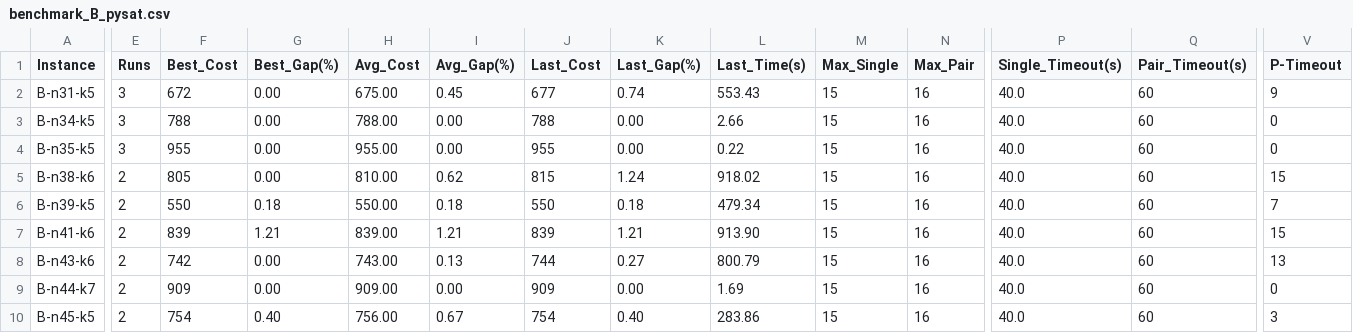
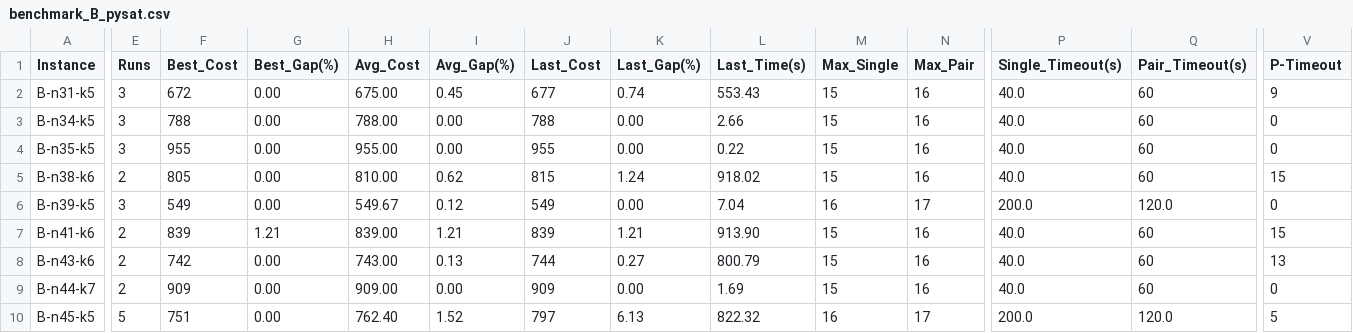
Before and after one commit to NguyenThanhHuy-dev/CVRP_PedroClone, a CSV file: CVRP_AdvancedCW/results/benchmark_B_pysat.csv, drawn as a sheet; only a part is shown, gaps mark what is left out; the diff covers the shown part only; the diff names each change by its address in the sheet, - before the commit and + after, or states it on an @@ line.

```diff
--- a/CVRP_AdvancedCW/results/benchmark_B_pysat.csv
+++ b/CVRP_AdvancedCW/results/benchmark_B_pysat.csv
-E6 (Runs): 2
+E6 (Runs): 3
-F6 (Best_Cost): 550
+F6 (Best_Cost): 549
-G6 (Best_Gap(%)): 0.18
+G6 (Best_Gap(%)): 0.00
-H6 (Avg_Cost): 550.00
+H6 (Avg_Cost): 549.67
-I6 (Avg_Gap(%)): 0.18
+I6 (Avg_Gap(%)): 0.12
-J6 (Last_Cost): 550
+J6 (Last_Cost): 549
-K6 (Last_Gap(%)): 0.18
+K6 (Last_Gap(%)): 0.00
-L6 (Last_Time(s)): 479.34
+L6 (Last_Time(s)): 7.04
-M6 (Max_Single): 15
+M6 (Max_Single): 16
-N6 (Max_Pair): 16
+N6 (Max_Pair): 17
-P6 (Single_Timeout(s)): 40.0
+P6 (Single_Timeout(s)): 200.0
-Q6 (Pair_Timeout(s)): 60
+Q6 (Pair_Timeout(s)): 120.0
-V6 (P-Timeout): 7
+V6 (P-Timeout): 0
-E10 (Runs): 2
+E10 (Runs): 5
-F10 (Best_Cost): 754
+F10 (Best_Cost): 751
-G10 (Best_Gap(%)): 0.40
+G10 (Best_Gap(%)): 0.00
-H10 (Avg_Cost): 756.00
+H10 (Avg_Cost): 762.40
-I10 (Avg_Gap(%)): 0.67
+I10 (Avg_Gap(%)): 1.52
-J10 (Last_Cost): 754
+J10 (Last_Cost): 797
-K10 (Last_Gap(%)): 0.40
+K10 (Last_Gap(%)): 6.13
-L10 (Last_Time(s)): 283.86
+L10 (Last_Time(s)): 822.32
-M10 (Max_Single): 15
+M10 (Max_Single): 16
-N10 (Max_Pair): 16
+N10 (Max_Pair): 17
-P10 (Single_Timeout(s)): 40.0
+P10 (Single_Timeout(s)): 200.0
-Q10 (Pair_Timeout(s)): 60
+Q10 (Pair_Timeout(s)): 120.0
-V10 (P-Timeout): 3
+V10 (P-Timeout): 5
```
Also changed, not shown: 15 edited cells elsewhere in this file, CVRP_AdvancedCW/results/benchmark_B_gurobi.csv, 55 other files.
